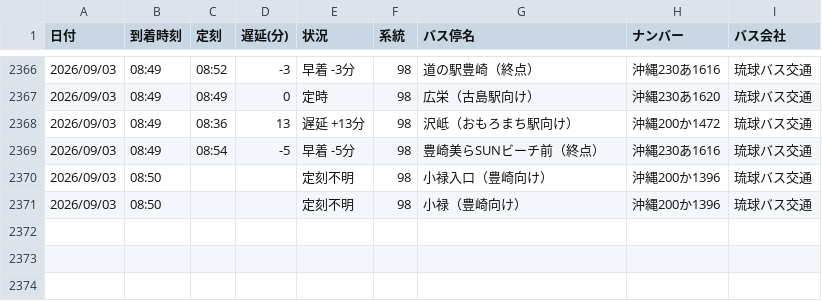
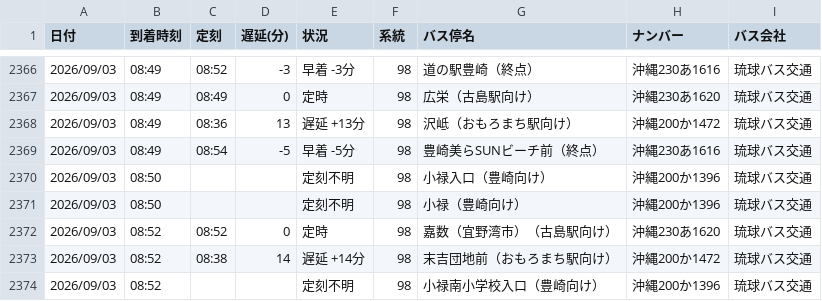
Before and after one commit to uy819/bus-tracker2, a CSV file: data/raw/98_up/bus_arrival_log.csv, drawn as a sheet; only a part is shown, gaps mark what is left out.

```diff
--- a/data/raw/98_up/bus_arrival_log.csv
+++ b/data/raw/98_up/bus_arrival_log.csv
@@ -2371 +2371,4 @@
 2026/09/03,08:50,,,定刻不明,98,小禄（豊崎向け）,沖縄200か1396,琉球バス交通
+2026/09/03,08:52,08:52,0,定時,98,嘉数（宜野湾市）（古島駅向け）,沖縄230あ1620,琉球バス交通
+2026/09/03,08:52,08:38,14,遅延 +14分,98,末吉団地前（おもろまち駅向け）,沖縄200か1472,琉球バス交通
+2026/09/03,08:52,,,定刻不明,98,小禄南小学校入口（豊崎向け）,沖縄200か1396,琉球バス交通
```
Also changed, not shown: 1 other file.
